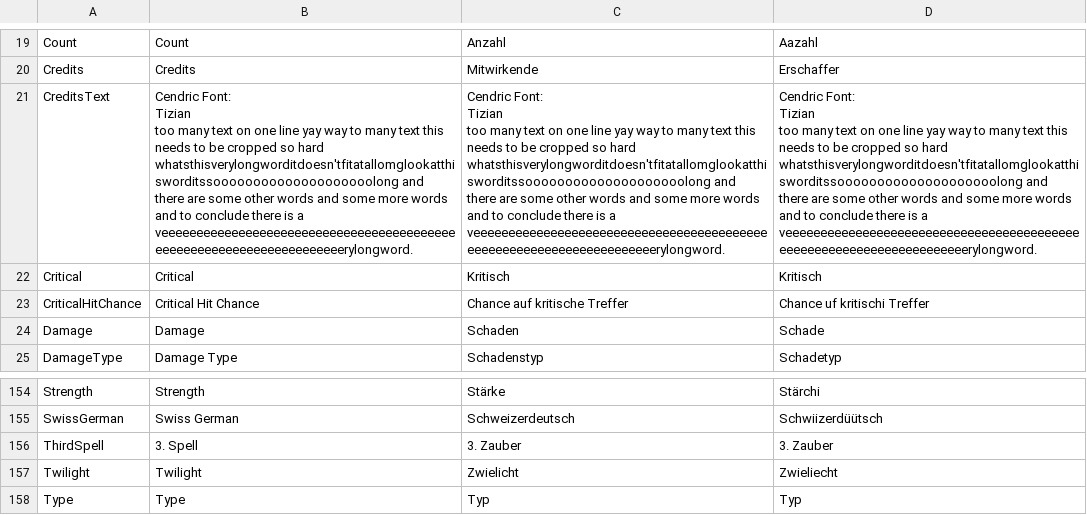
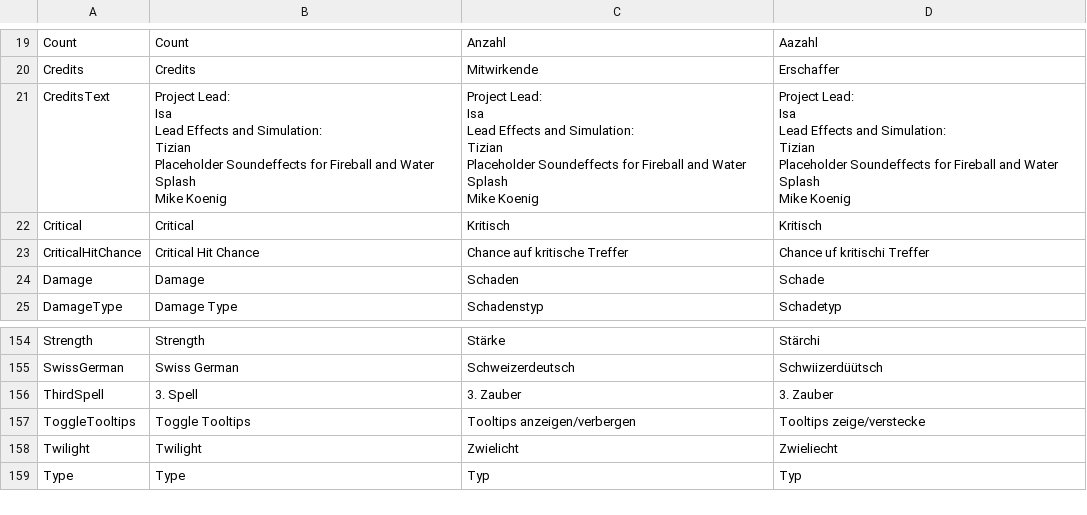
Before and after one commit to tizian/Cendric2, a CSV file: res/translations_core.csv, drawn as a sheet; only a part is shown, gaps mark what is left out.

Commit message:
V0.1.0 fixed document description window position fixed splash screen and menu screen position added versioning added manual camera positioning on y axis fixed a bug with light visibility added an option to toggle tooltips with <tab> key

```diff
--- a/res/translations_core.csv
+++ b/res/translations_core.csv
@@ -20,9 +20,18 @@ Count;Count;Anzahl;Aazahl
 Credits;Credits;Mitwirkende;Erschaffer
-CreditsText;"Cendric Font:
-   Tizian
-too many text on one line yay way to many text this needs to be cropped so hard whatsthisverylongworditdoesn'tfitatallomglookatthisworditssoooooooooooooooooooolong and there are some other words and some more words and to conclude there is a veeeeeeeeeeeeeeeeeeeeeeeeeeeeeeeeeeeeeeeeeeeeeeeeeeeeeeeeeeeeeeeeeeeeerylongword.";"Cendric Font:
-   Tizian
-too many text on one line yay way to many text this needs to be cropped so hard whatsthisverylongworditdoesn'tfitatallomglookatthisworditssoooooooooooooooooooolong and there are some other words and some more words and to conclude there is a veeeeeeeeeeeeeeeeeeeeeeeeeeeeeeeeeeeeeeeeeeeeeeeeeeeeeeeeeeeeeeeeeeeeerylongword.";"Cendric Font:
-   Tizian
-too many text on one line yay way to many text this needs to be cropped so hard whatsthisverylongworditdoesn'tfitatallomglookatthisworditssoooooooooooooooooooolong and there are some other words and some more words and to conclude there is a veeeeeeeeeeeeeeeeeeeeeeeeeeeeeeeeeeeeeeeeeeeeeeeeeeeeeeeeeeeeeeeeeeeeerylongword."
+CreditsText;"Project Lead:
+   Isa
+Lead Effects and Simulation:
+   Tizian
+Placeholder Soundeffects for Fireball and Water Splash
+   Mike Koenig";"Project Lead:
+   Isa
+Lead Effects and Simulation:
+   Tizian
+Placeholder Soundeffects for Fireball and Water Splash
+   Mike Koenig";"Project Lead:
+   Isa
+Lead Effects and Simulation:
+   Tizian
+Placeholder Soundeffects for Fireball and Water Splash
+   Mike Koenig"
 Critical;Critical;Kritisch;Kritisch
@@ -168,2 +177,3 @@ SwissGerman;Swiss German;Schweizerdeutsch;Schwiizerdüütsch
 ThirdSpell;3. Spell;3. Zauber;3. Zauber
+ToggleTooltips;Toggle Tooltips;Tooltips anzeigen/verbergen;Tooltips zeige/verstecke
 Twilight;Twilight;Zwielicht;Zwieliecht
```
Also changed, not shown: 26 other files.
